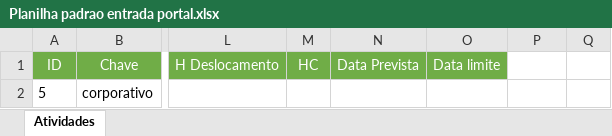
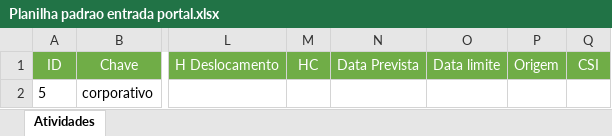
Before and after one commit to daltonsant/PortalProgramacao, an Excel workbook: PortalProgramacao.Web/wwwroot/files/Planilha padrao entrada portal.xlsx, sheet Atividades, drawn as a sheet; only a part is shown, gaps mark what is left out; values as stored, in another font and other column widths than the file's, no borders; the diff names each change by its address in the sheet, - before the commit and + after, or states it on an @@ line.

```diff
--- a/PortalProgramacao.Web/wwwroot/files/Planilha padrao entrada portal.xlsx (sheet Atividades)
+++ b/PortalProgramacao.Web/wwwroot/files/Planilha padrao entrada portal.xlsx (sheet Atividades)
-P1: (empty)
+P1: Origem
-P1:Q1 fill: none
+P1:Q1 fill: #70AD47
-Q1: (empty)
+Q1: CSI
```
Also changed, not shown: 33 other files.
